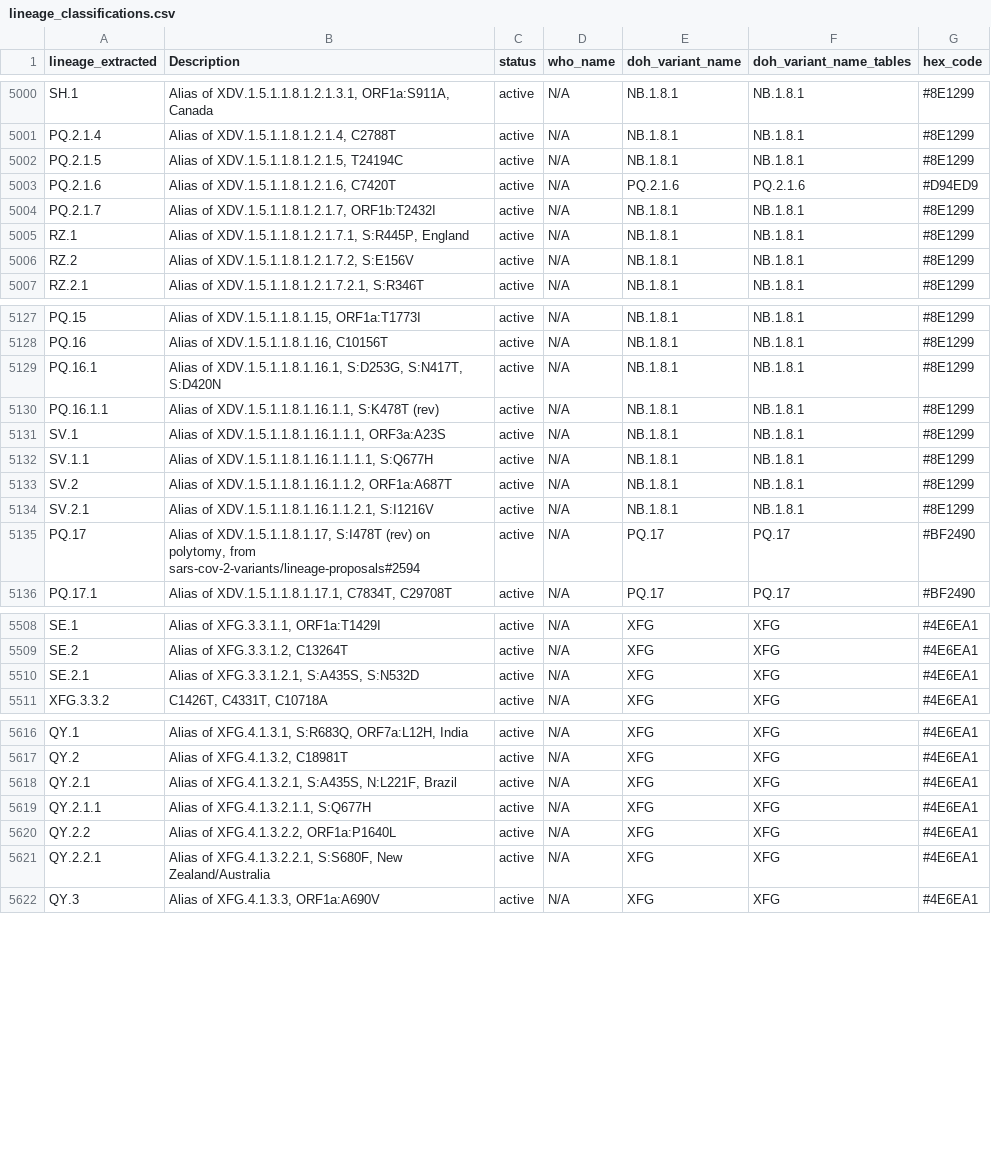
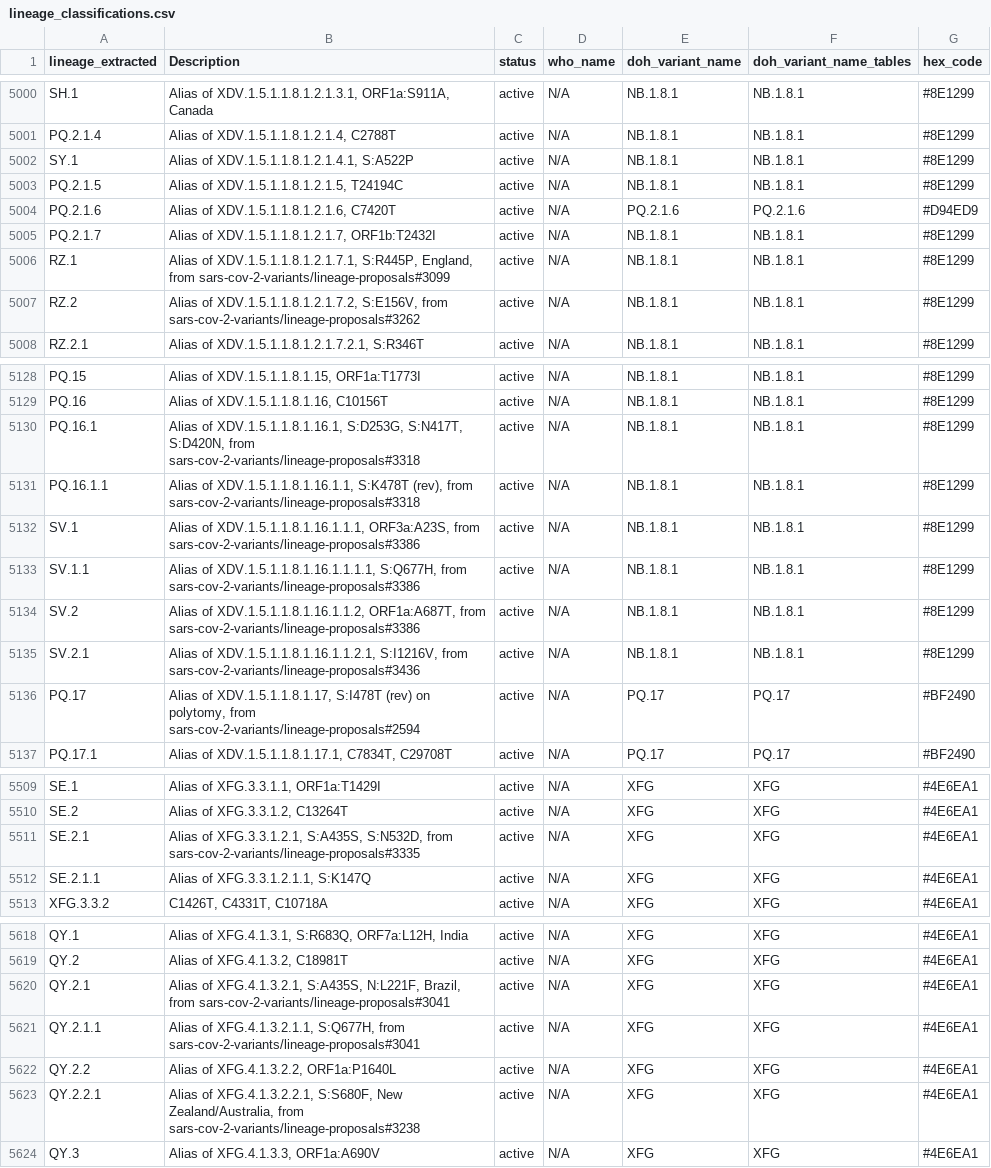
Before and after one commit to NW-PaGe/lineage-classification-cdc, a CSV file: results/lineage_classifications.csv, drawn as a sheet; only a part is shown, gaps mark what is left out; the diff covers the shown part only.

```diff
--- a/results/lineage_classifications.csv
+++ b/results/lineage_classifications.csv
@@ -5001,2 +5001,3 @@ SH.1,"Alias of XDV.1.5.1.1.8.1.2.1.3.1, ORF1a:S911A, Canada",active,N/A,NB.1.8.1
 PQ.2.1.4,"Alias of XDV.1.5.1.1.8.1.2.1.4, C2788T",active,N/A,NB.1.8.1,NB.1.8.1,#8E1299
+SY.1,"Alias of XDV.1.5.1.1.8.1.2.1.4.1, S:A522P",active,N/A,NB.1.8.1,NB.1.8.1,#8E1299
 PQ.2.1.5,"Alias of XDV.1.5.1.1.8.1.2.1.5, T24194C",active,N/A,NB.1.8.1,NB.1.8.1,#8E1299
@@ -5004,4 +5005,4 @@ PQ.2.1.6,"Alias of XDV.1.5.1.1.8.1.2.1.6, C7420T",active,N/A,PQ.2.1.6,PQ.2.1.6,#
 PQ.2.1.7,"Alias of XDV.1.5.1.1.8.1.2.1.7, ORF1b:T2432I",active,N/A,NB.1.8.1,NB.1.8.1,#8E1299
-RZ.1,"Alias of XDV.1.5.1.1.8.1.2.1.7.1, S:R445P, England",active,N/A,NB.1.8.1,NB.1.8.1,#8E1299
-RZ.2,"Alias of XDV.1.5.1.1.8.1.2.1.7.2, S:E156V",active,N/A,NB.1.8.1,NB.1.8.1,#8E1299
+RZ.1,"Alias of XDV.1.5.1.1.8.1.2.1.7.1, S:R445P, England, from sars-cov-2-variants/lineage-proposals#3099",active,N/A,NB.1.8.1,NB.1.8.1,#8E1299
+RZ.2,"Alias of XDV.1.5.1.1.8.1.2.1.7.2, S:E156V, from sars-cov-2-variants/lineage-proposals#3262",active,N/A,NB.1.8.1,NB.1.8.1,#8E1299
 RZ.2.1,"Alias of XDV.1.5.1.1.8.1.2.1.7.2.1, S:R346T",active,N/A,NB.1.8.1,NB.1.8.1,#8E1299
@@ -5128,8 +5129,8 @@ PQ.15,"Alias of XDV.1.5.1.1.8.1.15, ORF1a:T1773I",active,N/A,NB.1.8.1,NB.1.8.1,#
 PQ.16,"Alias of XDV.1.5.1.1.8.1.16, C10156T",active,N/A,NB.1.8.1,NB.1.8.1,#8E1299
-PQ.16.1,"Alias of XDV.1.5.1.1.8.1.16.1, S:D253G, S:N417T, S:D420N",active,N/A,NB.1.8.1,NB.1.8.1,#8E1299
-PQ.16.1.1,"Alias of XDV.1.5.1.1.8.1.16.1.1, S:K478T (rev)",active,N/A,NB.1.8.1,NB.1.8.1,#8E1299
-SV.1,"Alias of XDV.1.5.1.1.8.1.16.1.1.1, ORF3a:A23S",active,N/A,NB.1.8.1,NB.1.8.1,#8E1299
-SV.1.1,"Alias of XDV.1.5.1.1.8.1.16.1.1.1.1, S:Q677H",active,N/A,NB.1.8.1,NB.1.8.1,#8E1299
-SV.2,"Alias of XDV.1.5.1.1.8.1.16.1.1.2, ORF1a:A687T",active,N/A,NB.1.8.1,NB.1.8.1,#8E1299
-SV.2.1,"Alias of XDV.1.5.1.1.8.1.16.1.1.2.1, S:I1216V",active,N/A,NB.1.8.1,NB.1.8.1,#8E1299
+PQ.16.1,"Alias of XDV.1.5.1.1.8.1.16.1, S:D253G, S:N417T, S:D420N, from sars-cov-2-variants/lineage-proposals#3318",active,N/A,NB.1.8.1,NB.1.8.1,#8E1299
+PQ.16.1.1,"Alias of XDV.1.5.1.1.8.1.16.1.1, S:K478T (rev), from sars-cov-2-variants/lineage-proposals#3318",active,N/A,NB.1.8.1,NB.1.8.1,#8E1299
+SV.1,"Alias of XDV.1.5.1.1.8.1.16.1.1.1, ORF3a:A23S, from sars-cov-2-variants/lineage-proposals#3386",active,N/A,NB.1.8.1,NB.1.8.1,#8E1299
+SV.1.1,"Alias of XDV.1.5.1.1.8.1.16.1.1.1.1, S:Q677H, from sars-cov-2-variants/lineage-proposals#3386",active,N/A,NB.1.8.1,NB.1.8.1,#8E1299
+SV.2,"Alias of XDV.1.5.1.1.8.1.16.1.1.2, ORF1a:A687T, from sars-cov-2-variants/lineage-proposals#3386",active,N/A,NB.1.8.1,NB.1.8.1,#8E1299
+SV.2.1,"Alias of XDV.1.5.1.1.8.1.16.1.1.2.1, S:I1216V, from sars-cov-2-variants/lineage-proposals#3436",active,N/A,NB.1.8.1,NB.1.8.1,#8E1299
 PQ.17,"Alias of XDV.1.5.1.1.8.1.17, S:I478T (rev) on polytomy, from sars-cov-2-variants/lineage-proposals#2594",active,N/A,PQ.17,PQ.17,#BF2490
@@ -5509,3 +5510,4 @@ SE.1,"Alias of XFG.3.3.1.1, ORF1a:T1429I",active,N/A,XFG,XFG,#4E6EA1
 SE.2,"Alias of XFG.3.3.1.2, C13264T",active,N/A,XFG,XFG,#4E6EA1
-SE.2.1,"Alias of XFG.3.3.1.2.1, S:A435S, S:N532D",active,N/A,XFG,XFG,#4E6EA1
+SE.2.1,"Alias of XFG.3.3.1.2.1, S:A435S, S:N532D, from sars-cov-2-variants/lineage-proposals#3335",active,N/A,XFG,XFG,#4E6EA1
+SE.2.1.1,"Alias of XFG.3.3.1.2.1.1, S:K147Q",active,N/A,XFG,XFG,#4E6EA1
 XFG.3.3.2,"C1426T, C4331T, C10718A",active,N/A,XFG,XFG,#4E6EA1
@@ -5617,6 +5619,6 @@ QY.1,"Alias of XFG.4.1.3.1, S:R683Q, ORF7a:L12H, India",active,N/A,XFG,XFG,#4E6E
 QY.2,"Alias of XFG.4.1.3.2, C18981T",active,N/A,XFG,XFG,#4E6EA1
-QY.2.1,"Alias of XFG.4.1.3.2.1, S:A435S, N:L221F, Brazil",active,N/A,XFG,XFG,#4E6EA1
-QY.2.1.1,"Alias of XFG.4.1.3.2.1.1, S:Q677H",active,N/A,XFG,XFG,#4E6EA1
+QY.2.1,"Alias of XFG.4.1.3.2.1, S:A435S, N:L221F, Brazil, from sars-cov-2-variants/lineage-proposals#3041",active,N/A,XFG,XFG,#4E6EA1
+QY.2.1.1,"Alias of XFG.4.1.3.2.1.1, S:Q677H, from sars-cov-2-variants/lineage-proposals#3041",active,N/A,XFG,XFG,#4E6EA1
 QY.2.2,"Alias of XFG.4.1.3.2.2, ORF1a:P1640L",active,N/A,XFG,XFG,#4E6EA1
-QY.2.2.1,"Alias of XFG.4.1.3.2.2.1, S:S680F, New Zealand/Australia",active,N/A,XFG,XFG,#4E6EA1
+QY.2.2.1,"Alias of XFG.4.1.3.2.2.1, S:S680F, New Zealand/Australia, from sars-cov-2-variants/lineage-proposals#3238",active,N/A,XFG,XFG,#4E6EA1
 QY.3,"Alias of XFG.4.1.3.3, ORF1a:A690V",active,N/A,XFG,XFG,#4E6EA1
```
Also changed, not shown: 85 edited cells elsewhere in this file, results/ww_lineage_classifications.csv.
